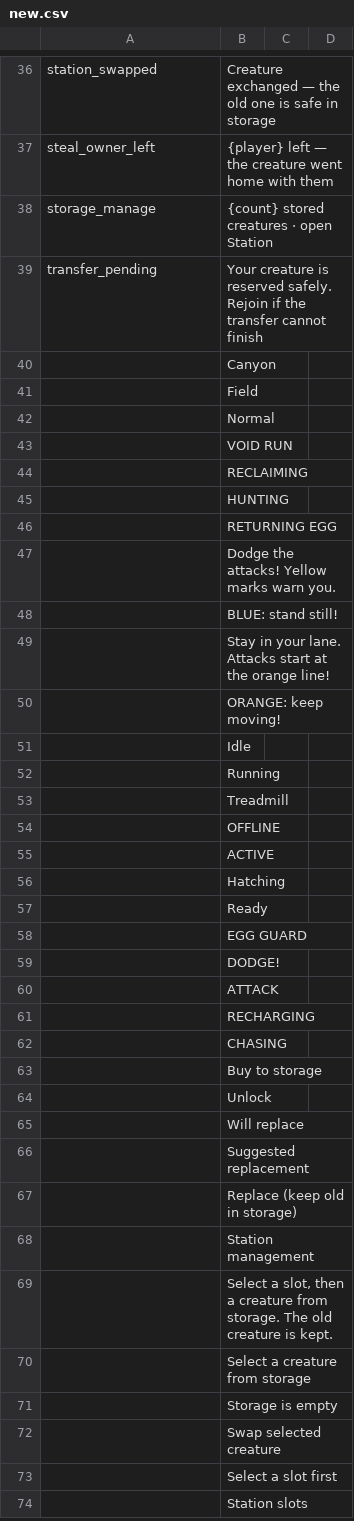
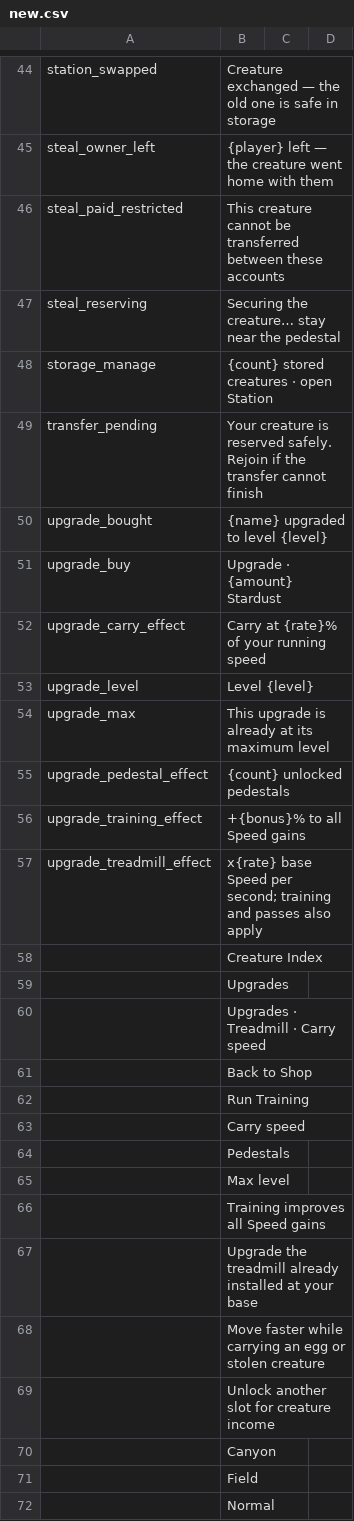
Before and after one commit to 890su/rblx_jaja, a CSV file: localization/upload/new.csv, drawn as a sheet; only a part is shown, gaps mark what is left out; the shorter side is filled out with more unchanged rows; the diff covers the shown part only; the diff names each change by its address in the sheet, - before the commit and + after, or states it on an @@ line.

Commit message:
Harden commerce menus and theft; add upgrades and creature index

```diff
--- a/localization/upload/new.csv
+++ b/localization/upload/new.csv
+row 46: steal_paid_restricted | This creature cannot be transferred between these accounts
+row 47: steal_reserving | Securing the creature… stay near the pedestal
+row 50: upgrade_bought | {name} upgraded to level {level}
+row 51: upgrade_buy | Upgrade · {amount} Stardust
+row 52: upgrade_carry_effect | Carry at {rate}% of your running speed
+row 53: upgrade_level | Level {level}
+row 54: upgrade_max | This upgrade is already at its maximum level
+row 55: upgrade_pedestal_effect | {count} unlocked pedestals
+row 56: upgrade_training_effect | +{bonus}% to all Speed gains
+row 57: upgrade_treadmill_effect | x{rate} base Speed per second; training and passes also apply
+row 58:  | Creature Index
+row 59:  | Upgrades
+row 60:  | Upgrades · Treadmill · Carry speed
+row 61:  | Back to Shop
+row 62:  | Run Training
+row 63:  | Carry speed
+row 64:  | Pedestals
+row 65:  | Max level
+row 66:  | Training improves all Speed gains
+row 67:  | Upgrade the treadmill already installed at your base
+row 68:  | Move faster while carrying an egg or stolen creature
+row 69:  | Unlock another slot for creature income
```
Also changed, not shown: 10 added rows elsewhere in this file, localization/meteor_heist.csv, localization/upload/part1.csv, 41 other files.
